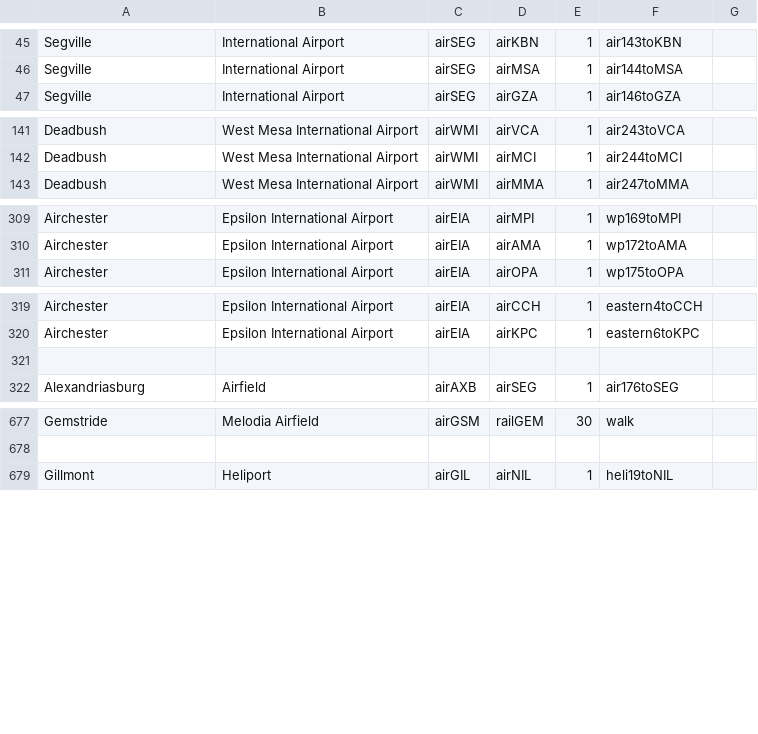
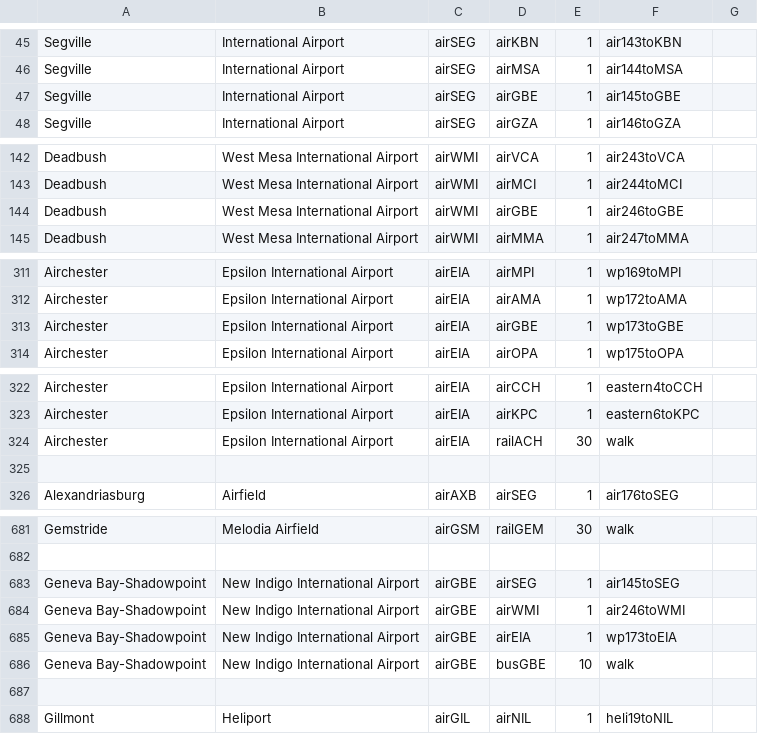
Before and after one commit to KittyCat11231/Feline-Holdings, a CSV file: src/intraroute/data/pathfinding/air.csv, drawn as a sheet; only a part is shown, gaps mark what is left out; the diff covers the shown part only.

Commit message:
IntraRoute data updates

```diff
--- a/src/intraroute/data/pathfinding/air.csv
+++ b/src/intraroute/data/pathfinding/air.csv
@@ -46,2 +46,3 @@ Segville,International Airport,airSEG,airKBN,1,air143toKBN,
 Segville,International Airport,airSEG,airMSA,1,air144toMSA,
+Segville,International Airport,airSEG,airGBE,1,air145toGBE,
 Segville,International Airport,airSEG,airGZA,1,air146toGZA,
@@ -142,2 +143,3 @@ Deadbush,West Mesa International Airport,airWMI,airVCA,1,air243toVCA,
 Deadbush,West Mesa International Airport,airWMI,airMCI,1,air244toMCI,
+Deadbush,West Mesa International Airport,airWMI,airGBE,1,air246toGBE,
 Deadbush,West Mesa International Airport,airWMI,airMMA,1,air247toMMA,
@@ -310,2 +312,3 @@ Airchester,Epsilon International Airport,airEIA,airMPI,1,wp169toMPI,
 Airchester,Epsilon International Airport,airEIA,airAMA,1,wp172toAMA,
+Airchester,Epsilon International Airport,airEIA,airGBE,1,wp173toGBE,
 Airchester,Epsilon International Airport,airEIA,airOPA,1,wp175toOPA,
@@ -320,2 +323,3 @@ Airchester,Epsilon International Airport,airEIA,airCCH,1,eastern4toCCH,
 Airchester,Epsilon International Airport,airEIA,airKPC,1,eastern6toKPC,
+Airchester,Epsilon International Airport,airEIA,railACH,30,walk,
 ,,,,,,
@@ -678,2 +682,7 @@ Gemstride,Melodia Airfield,airGSM,railGEM,30,walk,
 ,,,,,,
+Geneva Bay-Shadowpoint,New Indigo International Airport,airGBE,airSEG,1,air145toSEG,
+Geneva Bay-Shadowpoint,New Indigo International Airport,airGBE,airWMI,1,air246toWMI,
+Geneva Bay-Shadowpoint,New Indigo International Airport,airGBE,airEIA,1,wp173toEIA,
+Geneva Bay-Shadowpoint,New Indigo International Airport,airGBE,busGBE,10,walk,
+,,,,,,
 Gillmont,Heliport,airGIL,airNIL,1,heli19toNIL,
```
Also changed, not shown: 2 edited cells elsewhere in this file, src/intraroute/data/pathfinding/bus.csv, src/intraroute/data/pathfinding/rail.csv, 11 other files.
